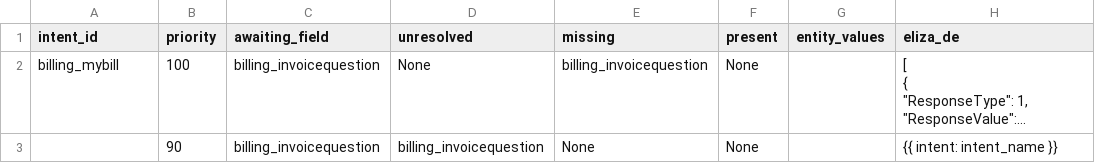
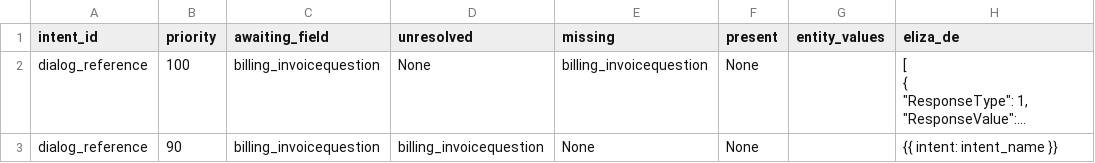
Before and after one commit to elizacms/test-download, a CSV file: spec/data-files/dialog_reference.csv (was spec/data-files/invalid.csv), drawn as a sheet; only a part is shown; long unchanged cells end in …; the diff names each change by its address in the sheet, - before the commit and + after, or states it on an @@ line.

Commit message:
Working NCMS-108 Entity References

```diff
--- a/spec/data-files/invalid.csv
+++ b/spec/data-files/dialog_reference.csv
-A2 (intent_id): billing_mybill
+A2 (intent_id): dialog_reference
-A3 (intent_id): (empty)
+A3 (intent_id): dialog_reference
```
Also changed, not shown: 10 other files.
